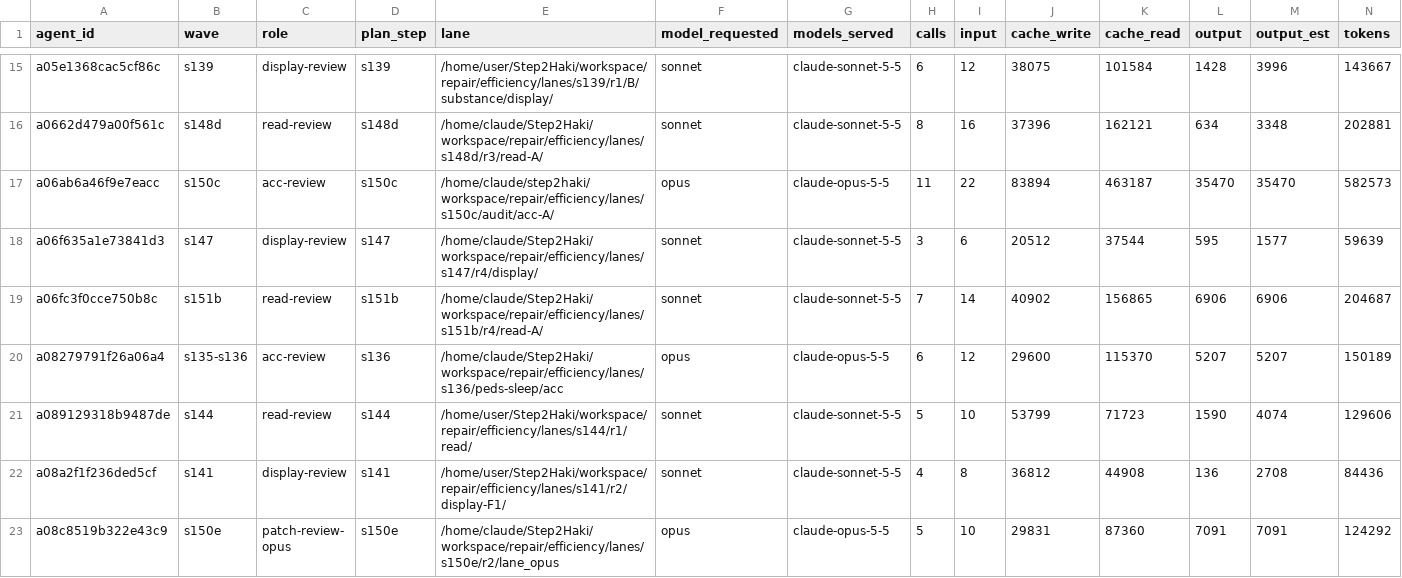
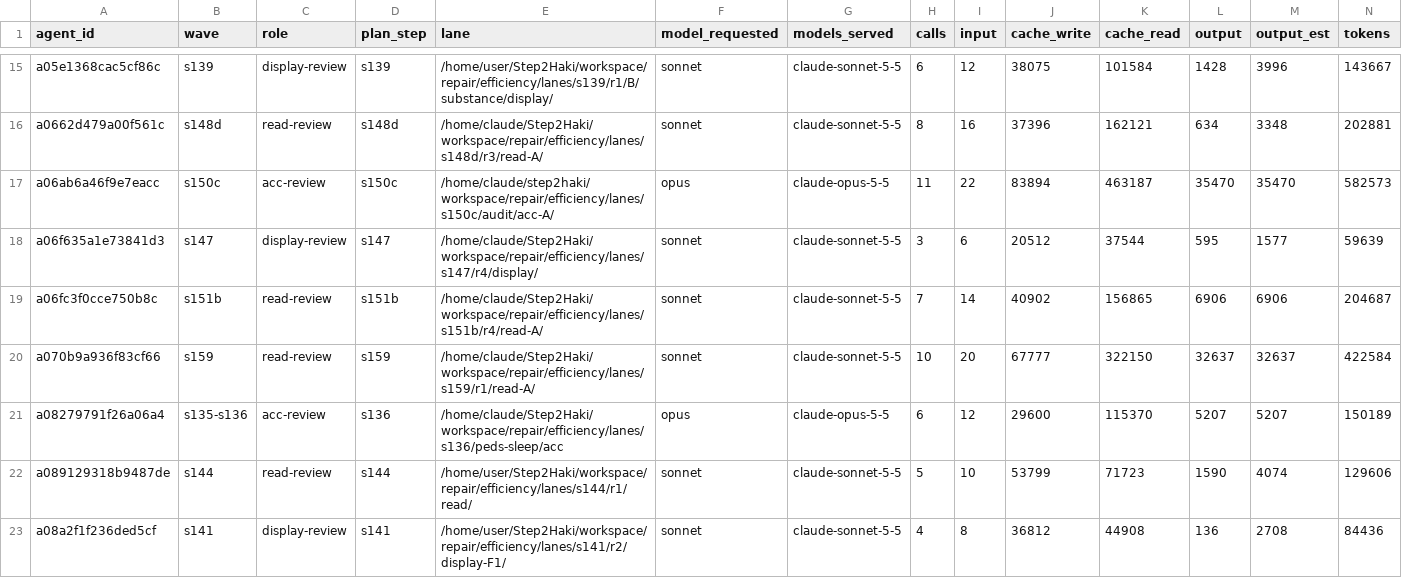
Before and after one commit to DrSaturnn/Step2Haki, a CSV file: workspace/repair/efficiency/ledger_spine.csv, drawn as a sheet; only a part is shown, gaps mark what is left out; the shorter side is filled out with more unchanged rows; rows hold the shown columns only; the diff covers the shown part only; the diff names each change by its address in the sheet, - before the commit and + after, or states it on an @@ line.

```diff
--- a/workspace/repair/efficiency/ledger_spine.csv
+++ b/workspace/repair/efficiency/ledger_spine.csv
+row 20: a070b9a936f83cf66 | s159 | read-review | s159 | /home/claude/Step2Haki/workspace/repair/efficiency/lanes/s159/r1/read-A/ | sonnet | claude-sonnet-5-5 | 10 | 20 | 67777 | 322150 | 32637 | 32637 | 422584
```
Also changed, not shown: 4 added rows elsewhere in this file, workspace/repair/efficiency/ledger_lead.csv, 3 other files.
